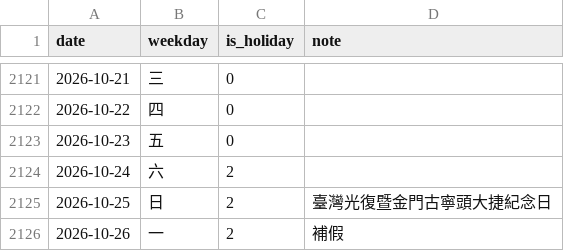
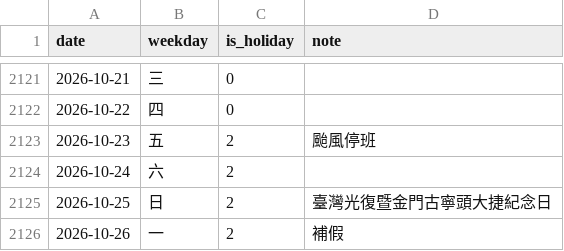
Before and after one commit to adamnano/tpe-bus-commute, a CSV file: data/calendar/workdays.csv, drawn as a sheet; only a part is shown, gaps mark what is left out.

```diff
--- a/data/calendar/workdays.csv
+++ b/data/calendar/workdays.csv
@@ -2122,3 +2122,3 @@ date,weekday,is_holiday,note
 2026-10-22,四,0,
-2026-10-23,五,0,
+2026-10-23,五,2,颱風停班
 2026-10-24,六,2,
```
Also changed, not shown: 1 other file.
